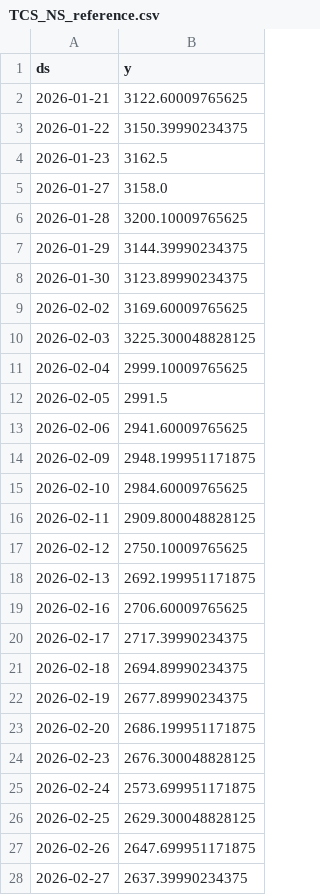
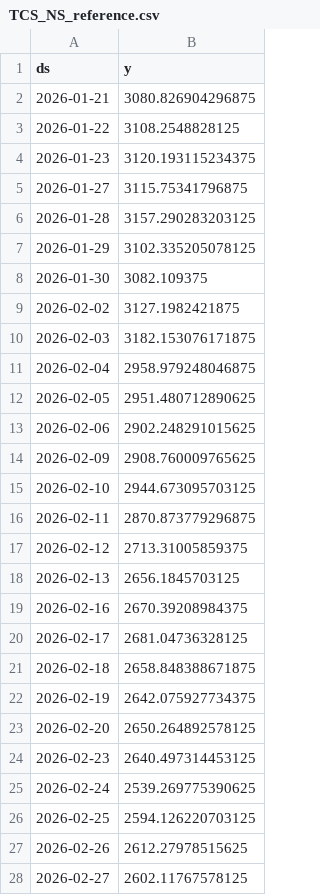
Before and after one commit to Gulabjangid/Mlopbackend, a CSV file: src/data/stocks/TCS_NS_reference.csv, drawn as a sheet; only a part is shown; the diff covers the shown part only.

```diff
--- a/src/data/stocks/TCS_NS_reference.csv
+++ b/src/data/stocks/TCS_NS_reference.csv
@@ -1,28 +1,28 @@
 ds,y
-2026-01-21,3122.60009765625
-2026-01-22,3150.39990234375
-2026-01-23,3162.5
-2026-01-27,3158.0
-2026-01-28,3200.10009765625
-2026-01-29,3144.39990234375
-2026-01-30,3123.89990234375
-2026-02-02,3169.60009765625
-2026-02-03,3225.300048828125
-2026-02-04,2999.10009765625
-2026-02-05,2991.5
-2026-02-06,2941.60009765625
-2026-02-09,2948.199951171875
-2026-02-10,2984.60009765625
-2026-02-11,2909.800048828125
-2026-02-12,2750.10009765625
-2026-02-13,2692.199951171875
-2026-02-16,2706.60009765625
-2026-02-17,2717.39990234375
-2026-02-18,2694.89990234375
-2026-02-19,2677.89990234375
-2026-02-20,2686.199951171875
-2026-02-23,2676.300048828125
-2026-02-24,2573.699951171875
-2026-02-25,2629.300048828125
-2026-02-26,2647.699951171875
-2026-02-27,2637.39990234375
+2026-01-21,3080.826904296875
+2026-01-22,3108.2548828125
+2026-01-23,3120.193115234375
+2026-01-27,3115.75341796875
+2026-01-28,3157.290283203125
+2026-01-29,3102.335205078125
+2026-01-30,3082.109375
+2026-02-02,3127.1982421875
+2026-02-03,3182.153076171875
+2026-02-04,2958.979248046875
+2026-02-05,2951.480712890625
+2026-02-06,2902.248291015625
+2026-02-09,2908.760009765625
+2026-02-10,2944.673095703125
+2026-02-11,2870.873779296875
+2026-02-12,2713.31005859375
+2026-02-13,2656.1845703125
+2026-02-16,2670.39208984375
+2026-02-17,2681.04736328125
+2026-02-18,2658.848388671875
+2026-02-19,2642.075927734375
+2026-02-20,2650.264892578125
+2026-02-23,2640.497314453125
+2026-02-24,2539.269775390625
+2026-02-25,2594.126220703125
+2026-02-26,2612.27978515625
+2026-02-27,2602.11767578125
```
Also changed, not shown: 33 edited cells elsewhere in this file, src/data/stocks/HCLTECH_NS.csv, src/data/stocks/HDFCBANK_NS.csv, 10 other files.
